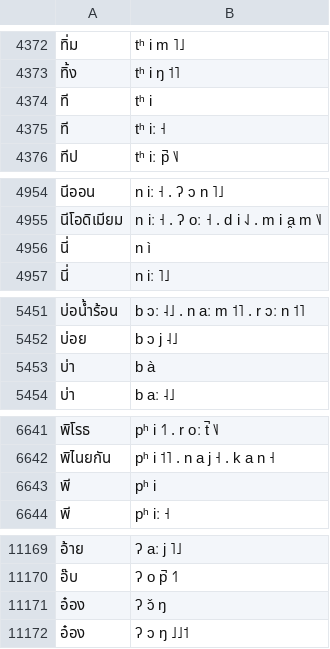
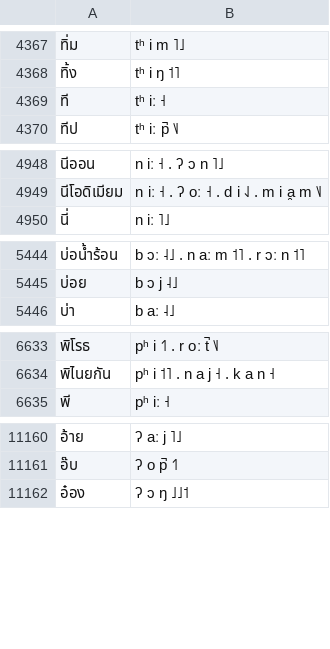
Before and after one commit to PyThaiNLP/lexicon-thai, a TSV file: G2P/wiktionary-11-2-2020.tsv, drawn as a sheet; only a part is shown, gaps mark what is left out; the diff covers the shown part only.

```diff
--- a/G2P/wiktionary-11-2-2020.tsv
+++ b/G2P/wiktionary-11-2-2020.tsv
@@ -4373,3 +4368,2 @@
 ทิ้ง	tʰ i ŋ ˦˥
-ที	tʰ i
 ที	tʰ iː ˧
@@ -4955,3 +4949,2 @@
 นีโอดิเมียม	n iː ˧ . ʔ oː ˧ . d i ˨˩ . m i a̯ m ˥˩
-นี่	n ì
 นี่	n iː ˥˩
@@ -5452,3 +5445,2 @@
 บ่อย	b ɔ j ˨˩
-บ่า	b à
 บ่า	b aː ˨˩
@@ -6642,3 +6634,2 @@
 พิไนยกัน	pʰ i ˦˥ . n a j ˧ . k a n ˧
-พี	pʰ i
 พี	pʰ iː ˧
@@ -11170,3 +11161,2 @@
 อ๊บ	ʔ o p̚ ˦˥
-อ๋อง	ʔ ɔ̌ ŋ
 อ๋อง	ʔ ɔ ŋ ˩˩˦
```
Also changed, not shown: 9 removed rows elsewhere in this file.
